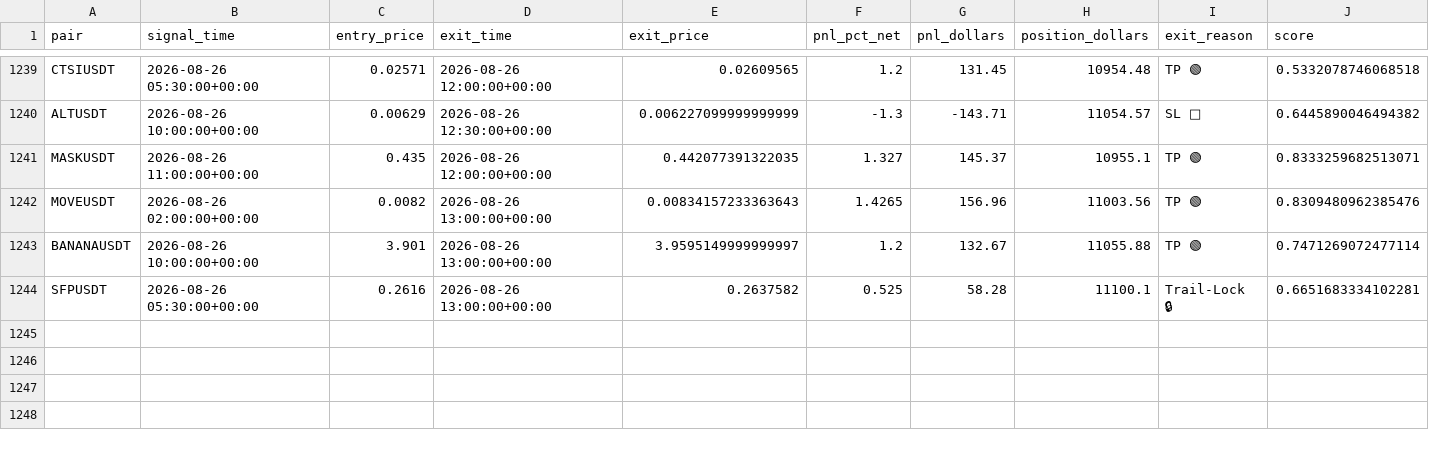
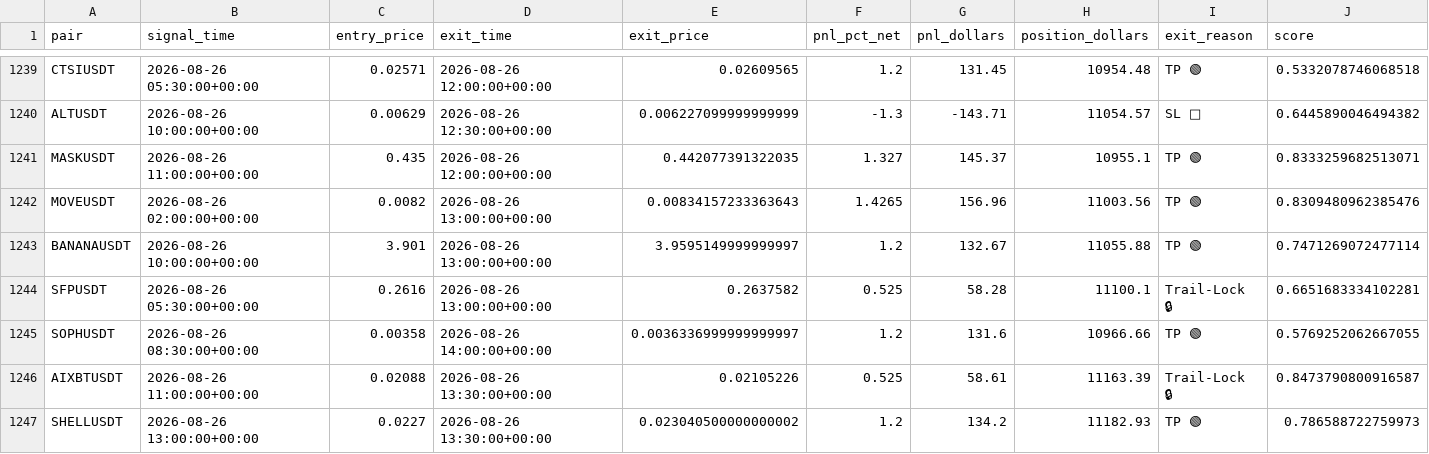
Before and after one commit to tlal1000666-ux/scalpingtalalbot, a CSV file: shadow_trades_log.csv, drawn as a sheet; only a part is shown, gaps mark what is left out; rows hold the shown columns only; the diff names each change by its address in the sheet, - before the commit and + after, or states it on an @@ line.

```diff
--- a/shadow_trades_log.csv
+++ b/shadow_trades_log.csv
+row 1245: SOPHUSDT | 2026-08-26 08:30:00+00:00 | 0.00358 | 2026-08-26 14:00:00+00:00 | 0.0036336999999999997 | 1.2 | 131.6 | 10966.66 | TP 🟢 | 0.5769252062667055
+row 1246: AIXBTUSDT | 2026-08-26 11:00:00+00:00 | 0.02088 | 2026-08-26 13:30:00+00:00 | 0.02105226 | 0.525 | 58.61 | 11163.39 | Trail-Lock 🔒 | 0.8473790800916587
+row 1247: SHELLUSDT | 2026-08-26 13:00:00+00:00 | 0.0227 | 2026-08-26 13:30:00+00:00 | 0.023040500000000002 | 1.2 | 134.2 | 11182.93 | TP 🟢 | 0.786588722759973
```
Also changed, not shown: trades_log.csv, 1 other file.
